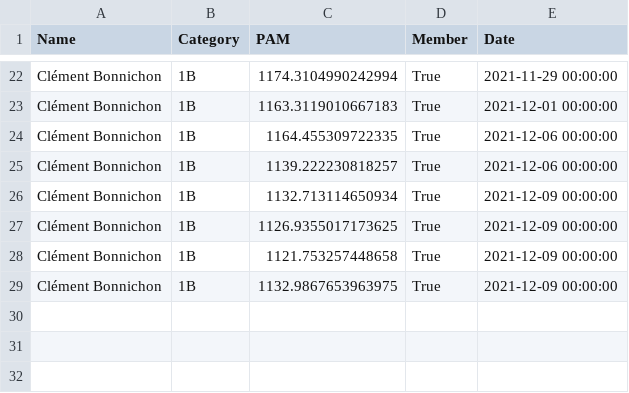
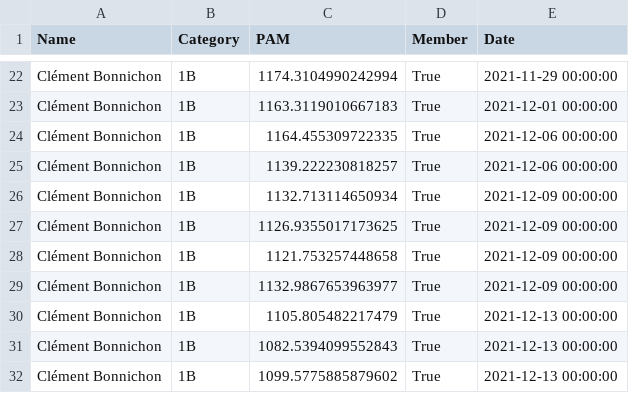
Before and after one commit to respatte/PartidaAntolatzekoMaila, a CSV file: pilotari_historio/ClémentBonnichon.csv, drawn as a sheet; only a part is shown, gaps mark what is left out.

```diff
--- a/pilotari_historio/ClémentBonnichon.csv
+++ b/pilotari_historio/ClémentBonnichon.csv
@@ -28,2 +28,5 @@ Clément Bonnichon,1B,1126.9355017173625,True,2021-12-09 00:00:00
 Clément Bonnichon,1B,1121.753257448658,True,2021-12-09 00:00:00
-Clément Bonnichon,1B,1132.9867653963975,True,2021-12-09 00:00:00
+Clément Bonnichon,1B,1132.9867653963977,True,2021-12-09 00:00:00
+Clément Bonnichon,1B,1105.805482217479,True,2021-12-13 00:00:00
+Clément Bonnichon,1B,1082.5394099552843,True,2021-12-13 00:00:00
+Clément Bonnichon,1B,1099.5775885879602,True,2021-12-13 00:00:00
```
Also changed, not shown: partidak.csv, pilotari_historio/MichelLesueur.csv, 6 other files.
